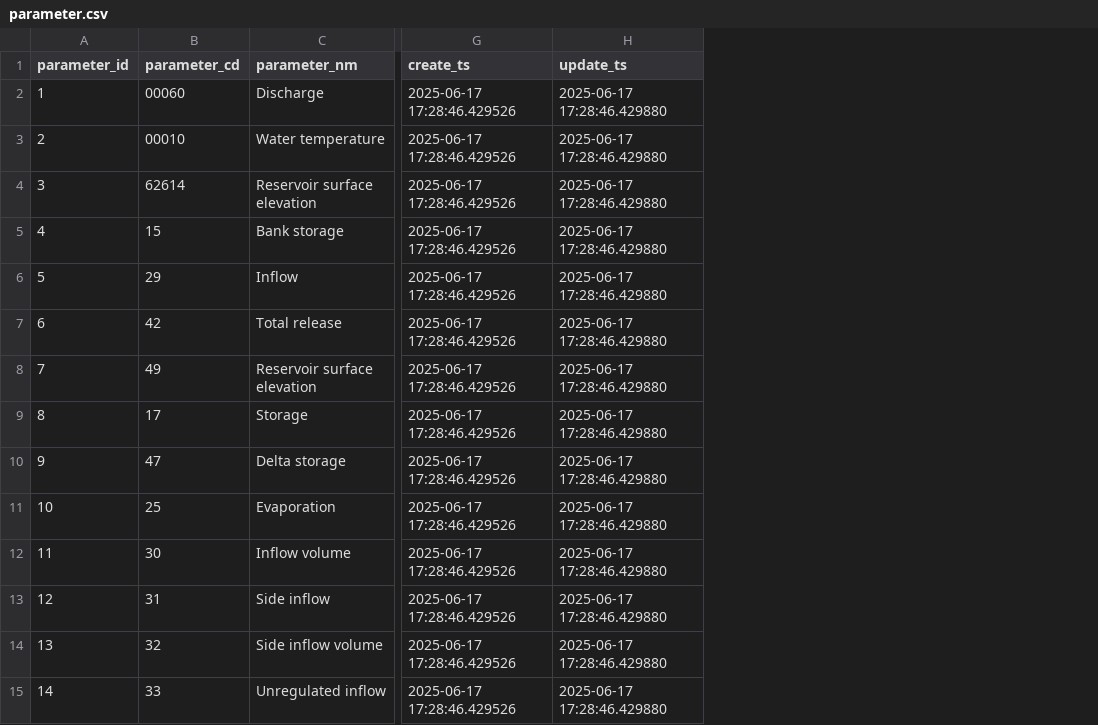
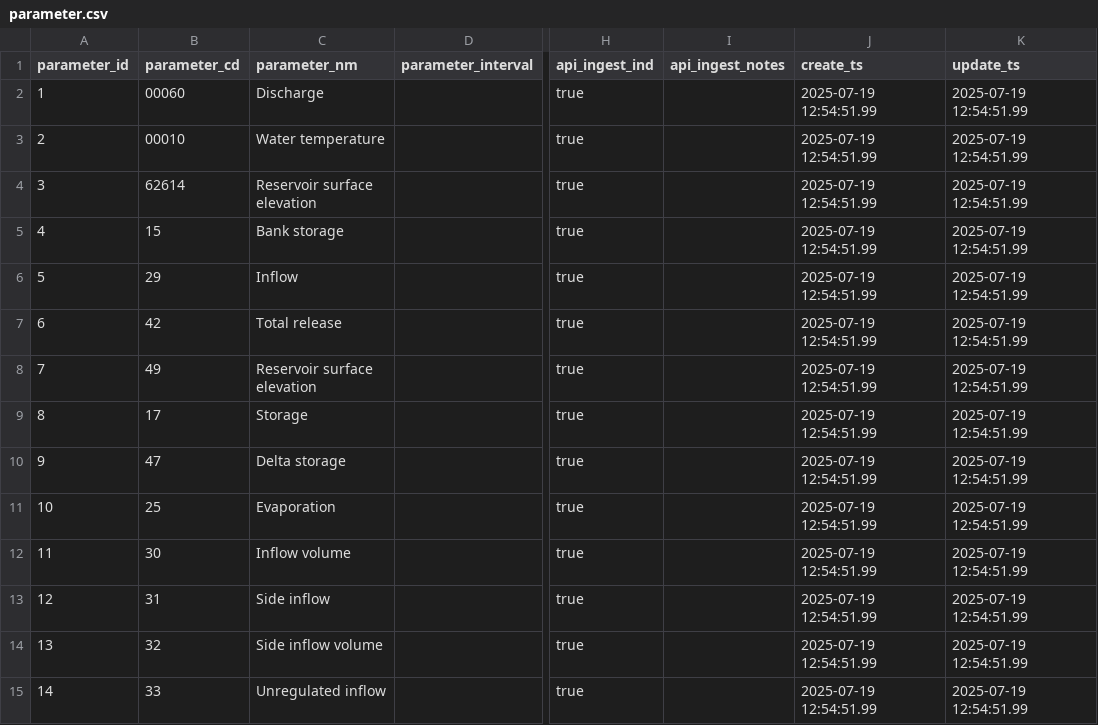
Before and after one commit to cmichaud92/ucpo-waterdata, a CSV file: artifacts/parameter.csv, drawn as a sheet; only a part is shown, gaps mark what is left out; addresses are those after the commit; the diff covers the shown part only; the diff names each change by its address in the sheet, - before the commit and + after, or states it on an @@ line.

```diff
--- a/artifacts/parameter.csv
+++ b/artifacts/parameter.csv
+column D (parameter_interval), empty
+column H (api_ingest_ind), rows 2-15: all true
+column I (api_ingest_notes), empty
-J2:J15 (create_ts): 2025-06-17 17:28:46.429526
+J2:J15 (create_ts): 2025-07-19 12:54:51.99
-K2:K15 (update_ts): 2025-06-17 17:28:46.429880
+K2:K15 (update_ts): 2025-07-19 12:54:51.99
```
Also changed, not shown: 34 edited cells elsewhere in this file, artifacts/site.csv, artifacts/site_parameter.csv, 18 other files.
